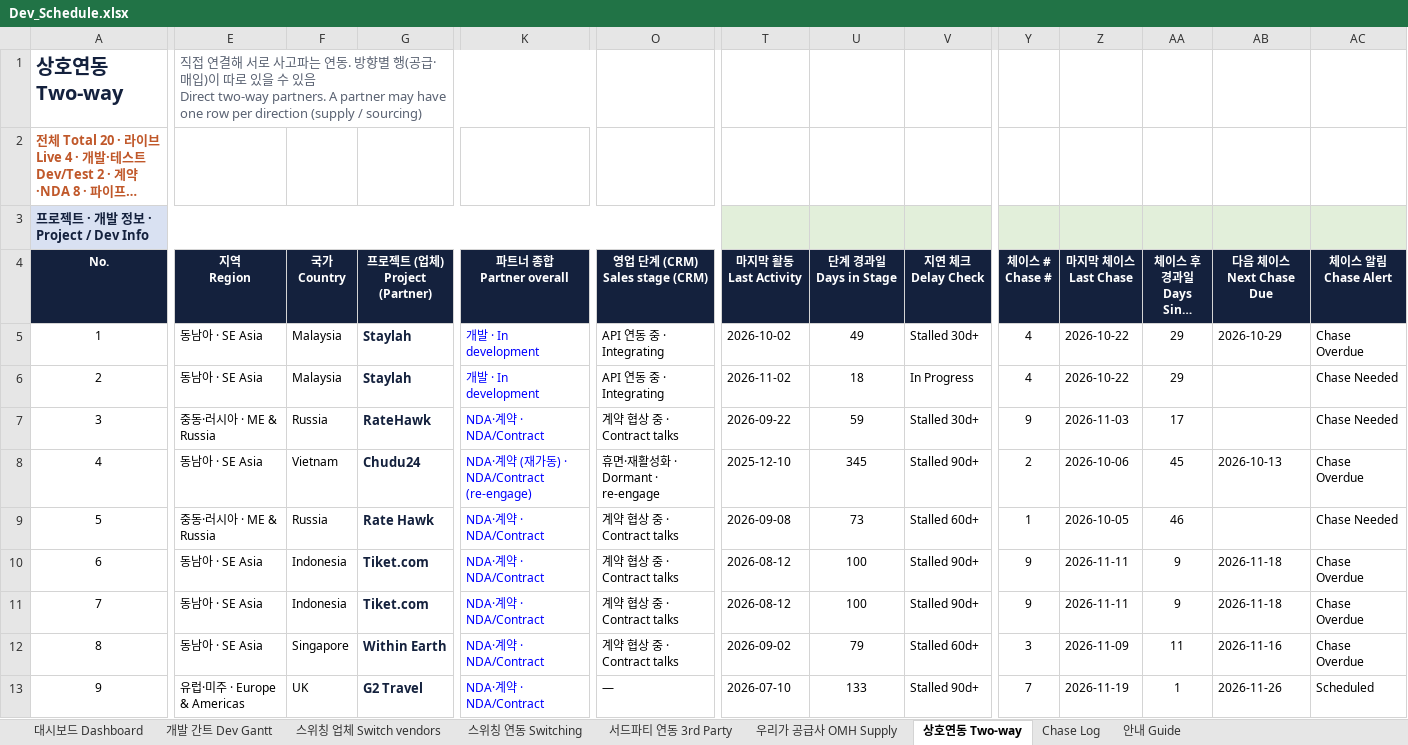
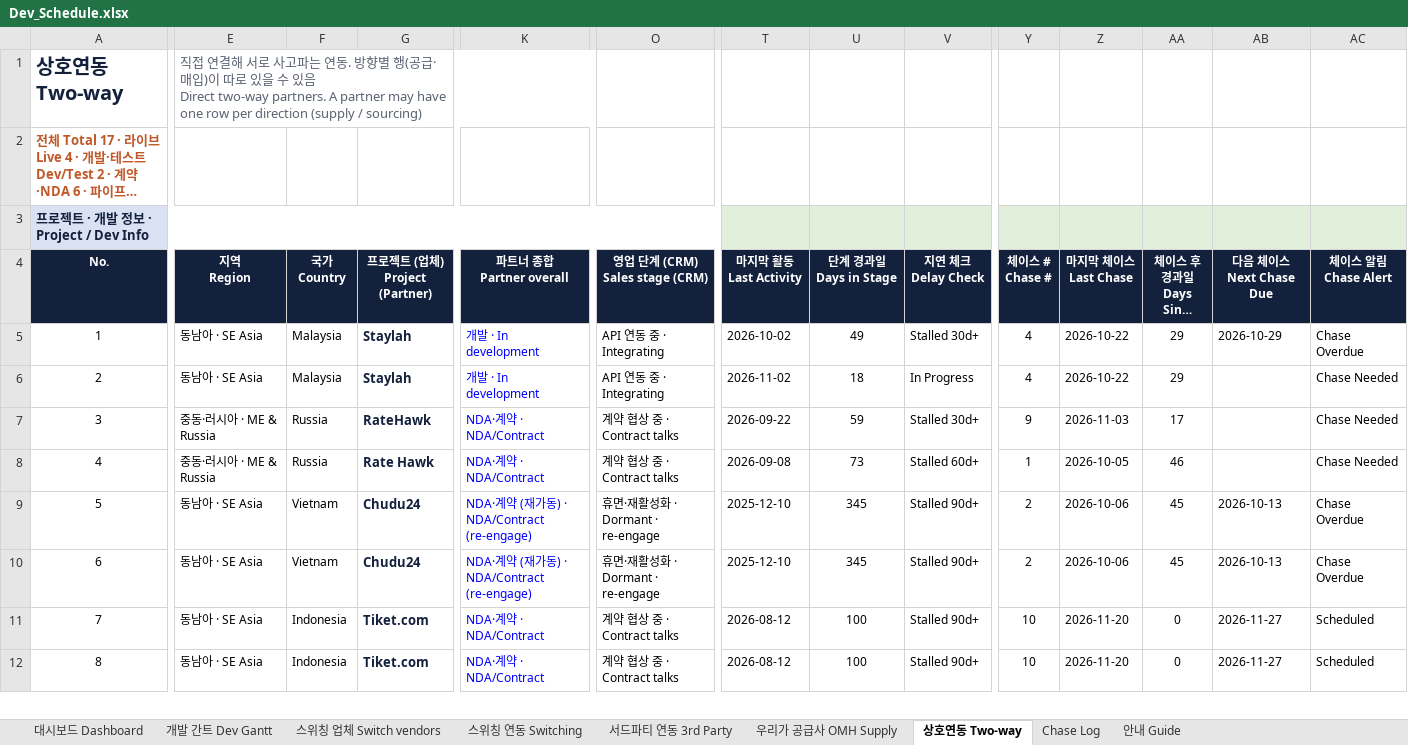
Before and after one commit to bstars00-rgb/Integration-Tracker, an Excel workbook: data/Dev_Schedule.xlsx, sheet 상호연동 Two-way, drawn as a sheet; only a part is shown, gaps mark what is left out; long unchanged cells end in …; values as stored, in another font and other column widths than the file's, no borders; conditional formats not drawn; removed rows and columns are numbered as before the commit, all else as after; rows hold the shown columns only; the diff covers the shown part only; the diff names each change by its address in the sheet, - before the commit and + after, or states it on an @@ line.

```diff
--- a/data/Dev_Schedule.xlsx (sheet 상호연동 Two-way)
+++ b/data/Dev_Schedule.xlsx (sheet 상호연동 Two-way)
@@ column A (No.) renumbered between rows 2 and 21 @@
+row 8: 4 | 중동·러시아 · ME & Russia | Russia | Rate Hawk | NDA·계약 · NDA/Contract | 계약 협상 중 · Contract talks | 2026-09-08 | 73 | Stalled 60d+ | 1 | 2026-10-05 | 46 |  | Chase Needed
-E10 (지역 Region): 중동·러시아 · ME & Russia
+E10 (지역 Region): 동남아 · SE Asia
-F10 (국가 Country): Russia
+F10 (국가 Country): Vietnam
-G10 (프로젝트 (업체) Project (Partner)): Rate Hawk
+G10 (프로젝트 (업체) Project (Partner)): Chudu24
-K10 (파트너 종합 Partner overall): NDA·계약 · NDA/Contract
+K10 (파트너 종합 Partner overall): NDA·계약 (재가동) · NDA/Contract (re-engage)
-O10 (영업 단계 (CRM) Sales stage (CRM)): 계약 협상 중 · Contract talks
+O10 (영업 단계 (CRM) Sales stage (CRM)): 휴면·재활성화 · Dormant · re-engage
-T10 (마지막 활동 Last Activity): 2026-09-08
+T10 (마지막 활동 Last Activity): 2025-12-10
-U10 (단계 경과일 Days in Stage): 73
+U10 (단계 경과일 Days in Stage): 345
-V10 (지연 체크 Delay Check): Stalled 60d+
+V10 (지연 체크 Delay Check): Stalled 90d+
-Y10 (체이스 # Chase #): 1
+Y10 (체이스 # Chase #): 2
-Z10 (마지막 체이스 Last Chase): 2026-10-05
+Z10 (마지막 체이스 Last Chase): 2026-10-06
-AA10 (체이스 후 경과일 Days Since Chase): 46
+AA10 (체이스 후 경과일 Days Since Chase): 45
-AB10 (다음 체이스 Next Chase Due): (empty)
+AB10 (다음 체이스 Next Chase Due): 2026-10-13
-AC10 (체이스 알림 Chase Alert): Chase Needed
+AC10 (체이스 알림 Chase Alert): Chase Overdue
-Y11:Y12 (체이스 # Chase #): 9
+Y11:Y12 (체이스 # Chase #): 10
-Z11:Z12 (마지막 체이스 Last Chase): 2026-11-11
+Z11:Z12 (마지막 체이스 Last Chase): 2026-11-20
-AA11:AA12 (체이스 후 경과일 Days Since Chase): 9
+AA11:AA12 (체이스 후 경과일 Days Since Chase): 0
-AB11:AB12 (다음 체이스 Next Chase Due): 2026-11-18
+AB11:AB12 (다음 체이스 Next Chase Due): 2026-11-27
-AC11:AC12 (체이스 알림 Chase Alert): Chase Overdue
+AC11:AC12 (체이스 알림 Chase Alert): Scheduled
-row 12: 8 | 동남아 · SE Asia | Singapore | Within Earth | NDA·계약 · NDA/Contract | 계약 협상 중 · Contract talks | 2026-09-02 | 79 | Stalled 60d+ | 3 | 2026-11-09 | 11 | 2026-11-16 | Chase Overdue
-row 13: 9 | 유럽·미주 · Europe & Americas | UK | G2 Travel | NDA·계약 · NDA/Contract | — | 2026-07-10 | 133 | Stalled 90d+ | 7 | 2026-11-19 | 1 | 2026-11-26 | Scheduled
```
Also changed, not shown: 2 removed rows, 2 moved rows and 5 edited cells elsewhere in this sheet, sheet 개발 간트 Dev Gantt, sheet 스위칭 연동 Switching, sheet 대시보드 Dashboard, sheet 서드파티 연동 3rd Party, sheet Chase Log, sheet 스위칭 업체 Switch vendors, formulas that keep their value, charts or pictures, 3 other files.
